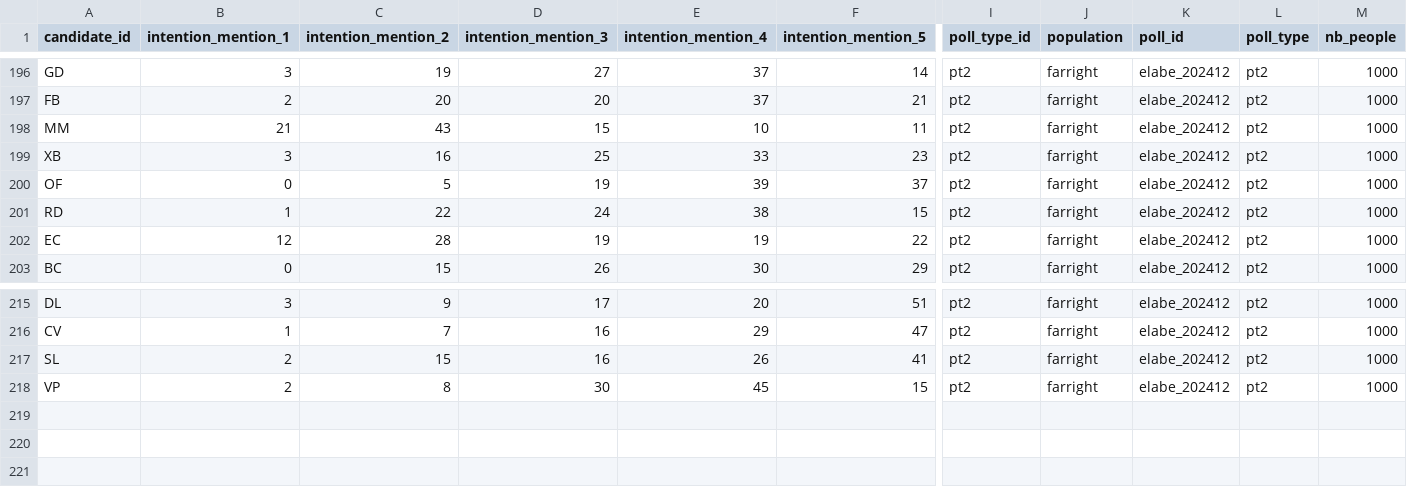
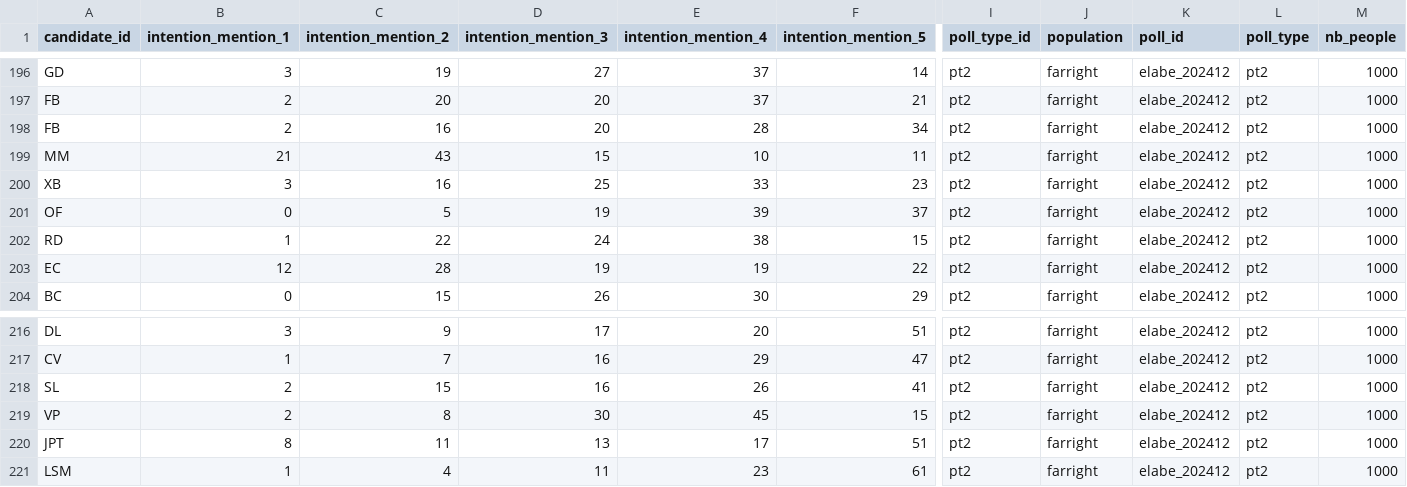
Before and after one commit to Olivierjaylet/mj-database-2027, a CSV file: mj2027_farright.csv, drawn as a sheet; only a part is shown, gaps mark what is left out; rows hold the shown columns only; the diff names each change by its address in the sheet, - before the commit and + after, or states it on an @@ line.

```diff
--- a/mj2027_farright.csv
+++ b/mj2027_farright.csv
+row 198: FB | 2 | 16 | 20 | 28 | 34 | pt2 | farright | elabe_202412 | pt2 | 1000
+row 220: JPT | 8 | 11 | 13 | 17 | 51 | pt2 | farright | elabe_202412 | pt2 | 1000
+row 221: LSM | 1 | 4 | 11 | 23 | 61 | pt2 | farright | elabe_202412 | pt2 | 1000
```
Also changed, not shown: mj2027_absentionists.csv, mj2027_left.csv, 2 other files.
